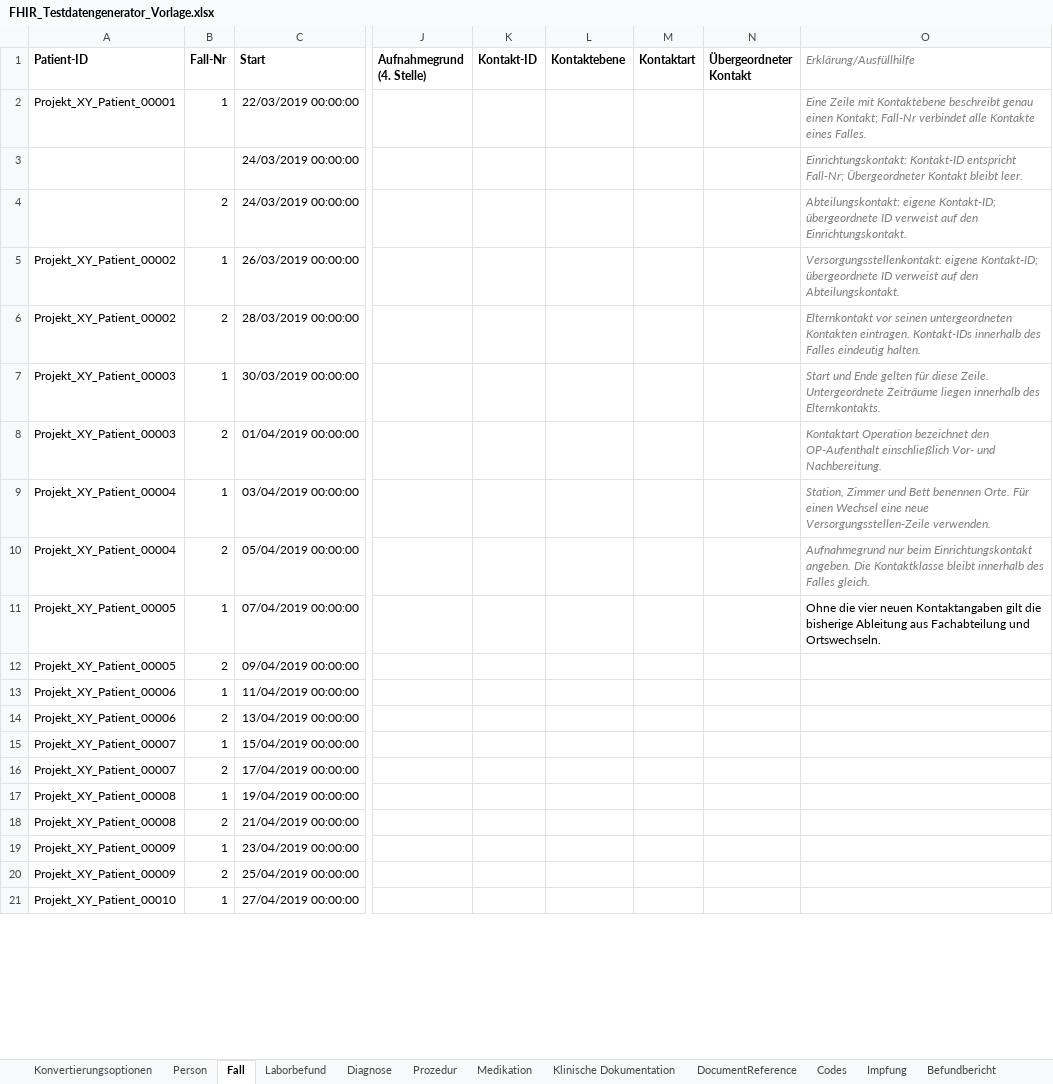
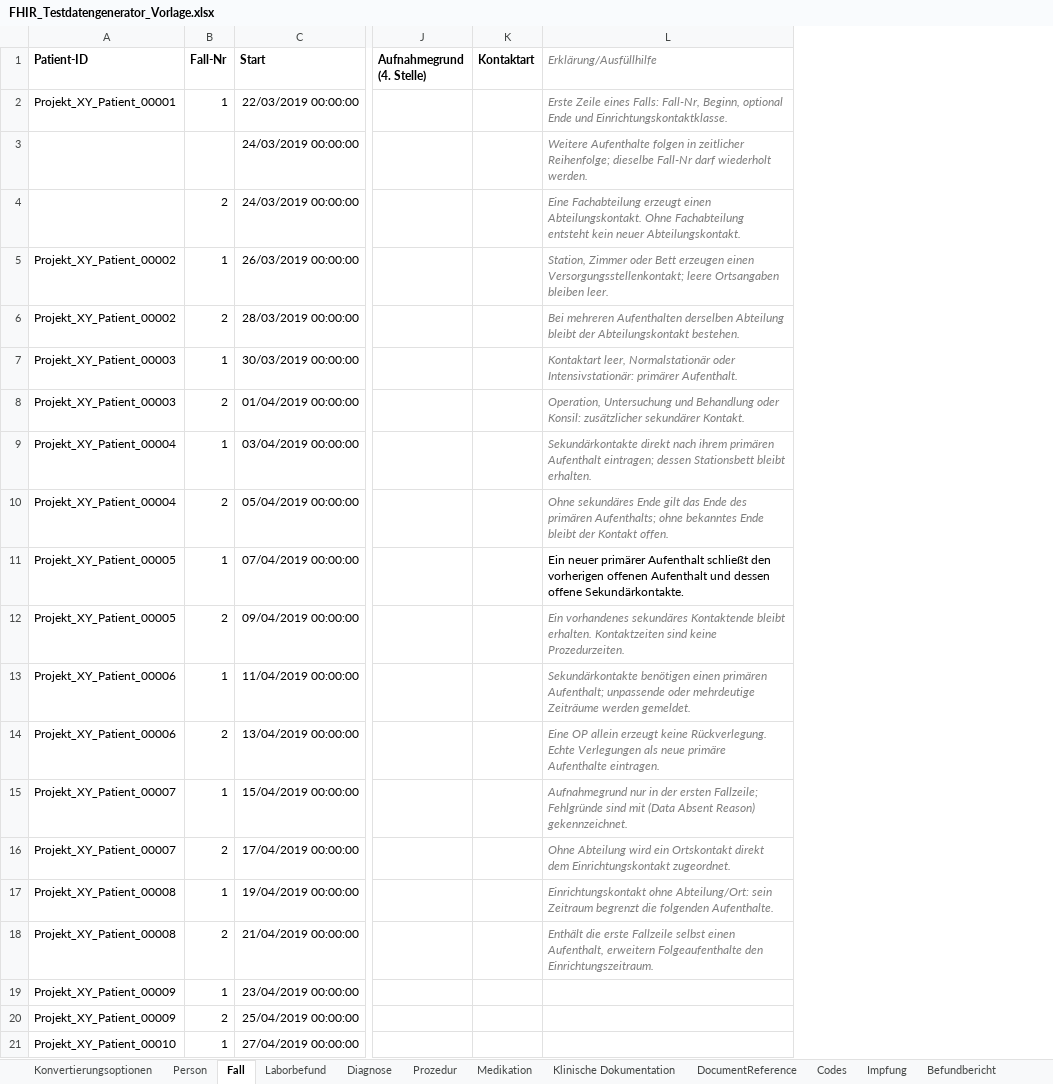
Before and after one commit to medizininformatik-initiative/excel2fhir, an Excel workbook: FHIR_Testdatengenerator_Vorlage.xlsx, sheet Fall, drawn as a sheet; only a part is shown, gaps mark what is left out; values as stored, in another font and other column widths than the file's, no borders; removed rows and columns are numbered as before the commit, all else as after; the diff names each change by its address in the sheet, - before the commit and + after, or states it on an @@ line.

```diff
--- a/FHIR_Testdatengenerator_Vorlage.xlsx (sheet Fall)
+++ b/FHIR_Testdatengenerator_Vorlage.xlsx (sheet Fall)
-column K (Kontakt-ID), empty
-column L (Kontaktebene), empty
-column N (Übergeordneter Kontakt), empty
-L2 (Erklärung/Ausfüllhilfe): Eine Zeile mit Kontaktebene beschreibt genau einen Kontakt; Fall-Nr verbindet alle Kontakte eines Falles.
+L2 (Erklärung/Ausfüllhilfe): Erste Zeile eines Falls: Fall-Nr, Beginn, optional Ende und Einrichtungskontaktklasse.
-L3 (Erklärung/Ausfüllhilfe): Einrichtungskontakt: Kontakt-ID entspricht Fall-Nr; Übergeordneter Kontakt bleibt leer.
+L3 (Erklärung/Ausfüllhilfe): Weitere Aufenthalte folgen in zeitlicher Reihenfolge; dieselbe Fall-Nr darf wiederholt werden.
-L4 (Erklärung/Ausfüllhilfe): Abteilungskontakt: eigene Kontakt-ID; übergeordnete ID verweist auf den Einrichtungskontakt.
+L4 (Erklärung/Ausfüllhilfe): Eine Fachabteilung erzeugt einen Abteilungskontakt. Ohne Fachabteilung entsteht kein neuer Abteilungskontakt.
-L5 (Erklärung/Ausfüllhilfe): Versorgungsstellenkontakt: eigene Kontakt-ID; übergeordnete ID verweist auf den Abteilungskontakt.
+L5 (Erklärung/Ausfüllhilfe): Station, Zimmer oder Bett erzeugen einen Versorgungsstellenkontakt; leere Ortsangaben bleiben leer.
-L6 (Erklärung/Ausfüllhilfe): Elternkontakt vor seinen untergeordneten Kontakten eintragen. Kontakt-IDs innerhalb des Falles eindeutig halten.
+L6 (Erklärung/Ausfüllhilfe): Bei mehreren Aufenthalten derselben Abteilung bleibt der Abteilungskontakt bestehen.
-L7 (Erklärung/Ausfüllhilfe): Start und Ende gelten für diese Zeile. Untergeordnete Zeiträume liegen innerhalb des Elternkontakts.
+L7 (Erklärung/Ausfüllhilfe): Kontaktart leer, Normalstationär oder Intensivstationär: primärer Aufenthalt.
-L8 (Erklärung/Ausfüllhilfe): Kontaktart Operation bezeichnet den OP-Aufenthalt einschließlich Vor- und Nachbereitung.
+L8 (Erklärung/Ausfüllhilfe): Operation, Untersuchung und Behandlung oder Konsil: zusätzlicher sekundärer Kontakt.
-L9 (Erklärung/Ausfüllhilfe): Station, Zimmer und Bett benennen Orte. Für einen Wechsel eine neue Versorgungsstellen-Zeile verwenden.
+L9 (Erklärung/Ausfüllhilfe): Sekundärkontakte direkt nach ihrem primären Aufenthalt eintragen; dessen Stationsbett bleibt erhalten.
-L10 (Erklärung/Ausfüllhilfe): Aufnahmegrund nur beim Einrichtungskontakt angeben. Die Kontaktklasse bleibt innerhalb des Falles gleich.
+L10 (Erklärung/Ausfüllhilfe): Ohne sekundäres Ende gilt das Ende des primären Aufenthalts; ohne bekanntes Ende bleibt der Kontakt offen.
-L11 (Erklärung/Ausfüllhilfe): Ohne die vier neuen Kontaktangaben gilt die bisherige Ableitung aus Fachabteilung und Ortswechseln.
+L11 (Erklärung/Ausfüllhilfe): Ein neuer primärer Aufenthalt schließt den vorherigen offenen Aufenthalt und dessen offene Sekundärkontakte.
-L12 (Erklärung/Ausfüllhilfe): (empty)
+L12 (Erklärung/Ausfüllhilfe): Ein vorhandenes sekundäres Kontaktende bleibt erhalten. Kontaktzeiten sind keine Prozedurzeiten.
-L13 (Erklärung/Ausfüllhilfe): (empty)
+L13 (Erklärung/Ausfüllhilfe): Sekundärkontakte benötigen einen primären Aufenthalt; unpassende oder mehrdeutige Zeiträume werden gemeldet.
-L14 (Erklärung/Ausfüllhilfe): (empty)
+L14 (Erklärung/Ausfüllhilfe): Eine OP allein erzeugt keine Rückverlegung. Echte Verlegungen als neue primäre Aufenthalte eintragen.
-L15 (Erklärung/Ausfüllhilfe): (empty)
+L15 (Erklärung/Ausfüllhilfe): Aufnahmegrund nur in der ersten Fallzeile; Fehlgründe sind mit (Data Absent Reason) gekennzeichnet.
-L16 (Erklärung/Ausfüllhilfe): (empty)
+L16 (Erklärung/Ausfüllhilfe): Ohne Abteilung wird ein Ortskontakt direkt dem Einrichtungskontakt zugeordnet.
-L17 (Erklärung/Ausfüllhilfe): (empty)
+L17 (Erklärung/Ausfüllhilfe): Einrichtungskontakt ohne Abteilung/Ort: sein Zeitraum begrenzt die folgenden Aufenthalte.
-L18 (Erklärung/Ausfüllhilfe): (empty)
+L18 (Erklärung/Ausfüllhilfe): Enthält die erste Fallzeile selbst einen Aufenthalt, erweitern Folgeaufenthalte den Einrichtungszeitraum.
```
Also changed, not shown: sheet Codes, FHIR_Testdatengenerator_Interpolar_Demo.xlsx, 19 other files.
